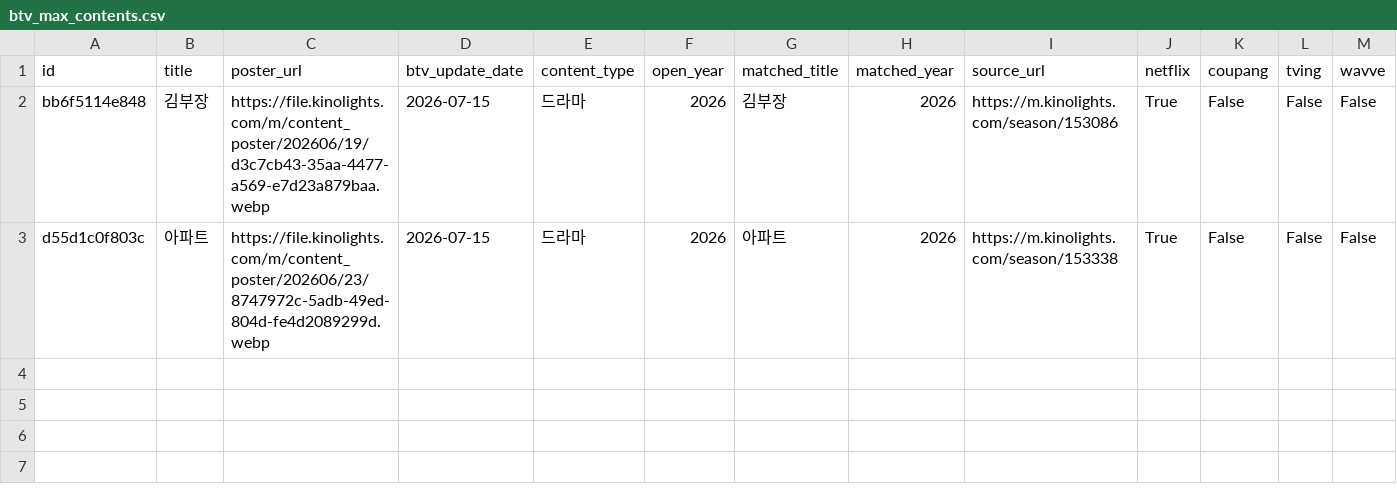
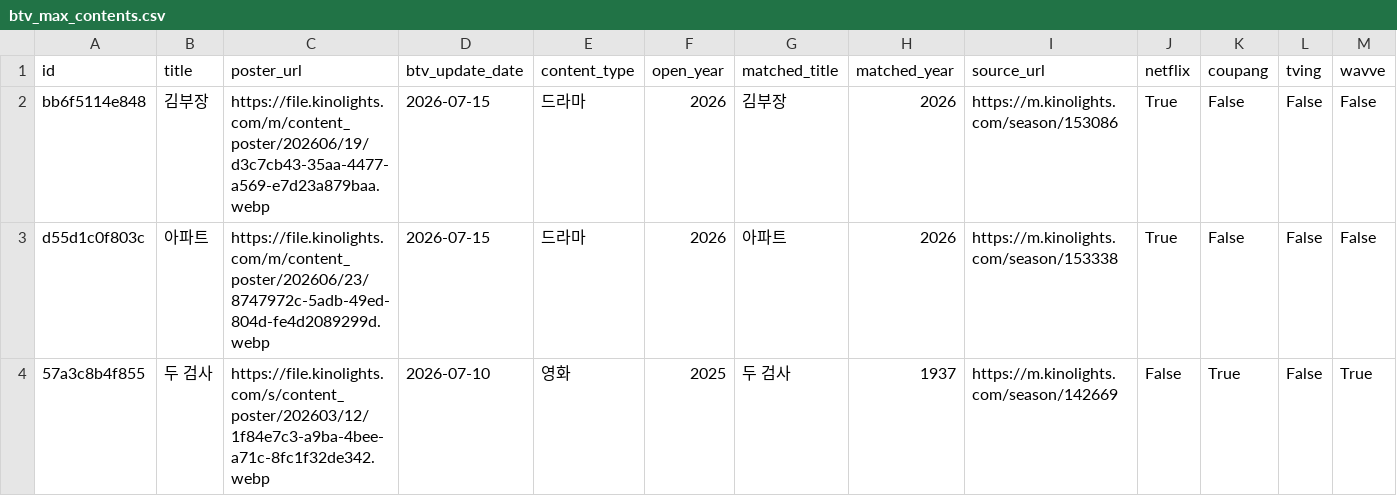
Before and after one commit to cig7624-art/btv-_max_ott_dashboard, a CSV file: btv_max_contents.csv, drawn as a sheet; only a part is shown; rows hold the shown columns only; the diff names each change by its address in the sheet, - before the commit and + after, or states it on an @@ line.

Commit message:
Add B tv+ content: 두 검사

```diff
--- a/btv_max_contents.csv
+++ b/btv_max_contents.csv
+row 4: 57a3c8b4f855 | 두 검사 | https://file.kinolights.com/s/content_poster/202603/12/1f84e7c3-a9ba-4bee-a71c-8fc1f32de342.webp | 2026-07-10 | 영화 | 2025 | 두 검사 | 1937 | https://m.kinolights.com/season/142669 | False | True | False | True
```
